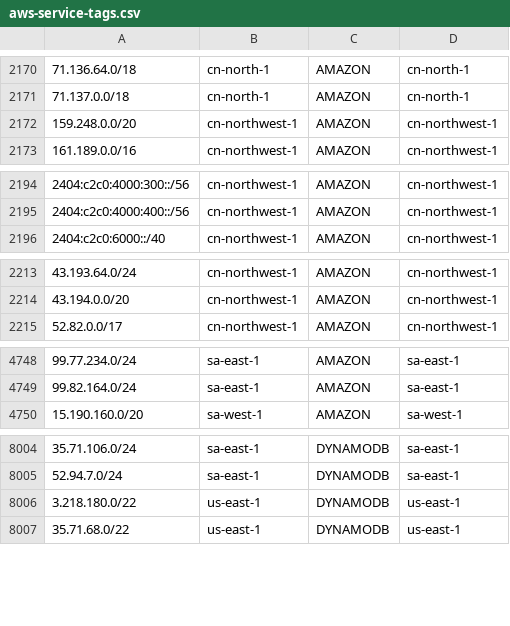
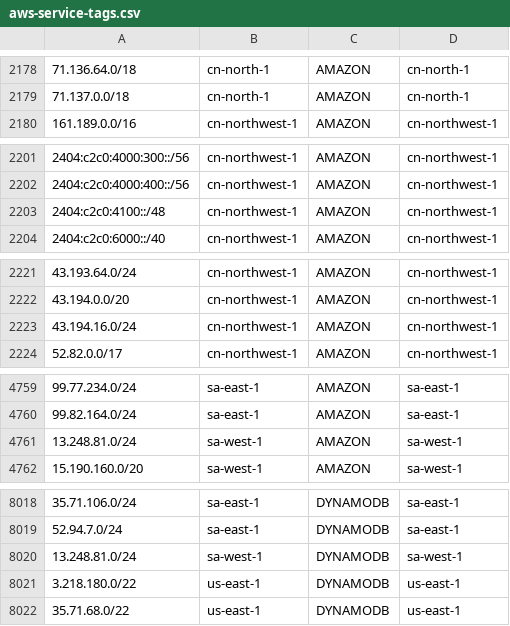
Before and after one commit to KustoKing/known-ip-addresses, a CSV file: cloud-ip-ranges/aws-service-tags.csv, drawn as a sheet; only a part is shown, gaps mark what is left out; the diff covers the shown part only.

```diff
--- a/cloud-ip-ranges/aws-service-tags.csv
+++ b/cloud-ip-ranges/aws-service-tags.csv
@@ -2171,3 +2179,2 @@
 "71.137.0.0/18","cn-north-1","AMAZON","cn-north-1"
-"159.248.0.0/20","cn-northwest-1","AMAZON","cn-northwest-1"
 "161.189.0.0/16","cn-northwest-1","AMAZON","cn-northwest-1"
@@ -2195,2 +2202,3 @@
 "2404:c2c0:4000:400::/56","cn-northwest-1","AMAZON","cn-northwest-1"
+"2404:c2c0:4100::/48","cn-northwest-1","AMAZON","cn-northwest-1"
 "2404:c2c0:6000::/40","cn-northwest-1","AMAZON","cn-northwest-1"
@@ -2214,2 +2222,3 @@
 "43.194.0.0/20","cn-northwest-1","AMAZON","cn-northwest-1"
+"43.194.16.0/24","cn-northwest-1","AMAZON","cn-northwest-1"
 "52.82.0.0/17","cn-northwest-1","AMAZON","cn-northwest-1"
@@ -4749,2 +4760,3 @@
 "99.82.164.0/24","sa-east-1","AMAZON","sa-east-1"
+"13.248.81.0/24","sa-west-1","AMAZON","sa-west-1"
 "15.190.160.0/20","sa-west-1","AMAZON","sa-west-1"
@@ -8005,2 +8019,3 @@
 "52.94.7.0/24","sa-east-1","DYNAMODB","sa-east-1"
+"13.248.81.0/24","sa-west-1","DYNAMODB","sa-west-1"
 "3.218.180.0/22","us-east-1","DYNAMODB","us-east-1"
```
Also changed, not shown: 21 added rows and 1 removed row elsewhere in this file.
